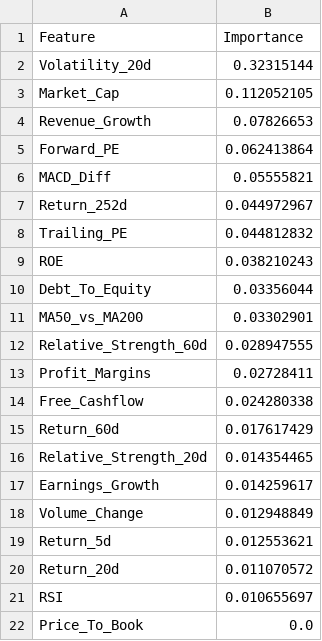
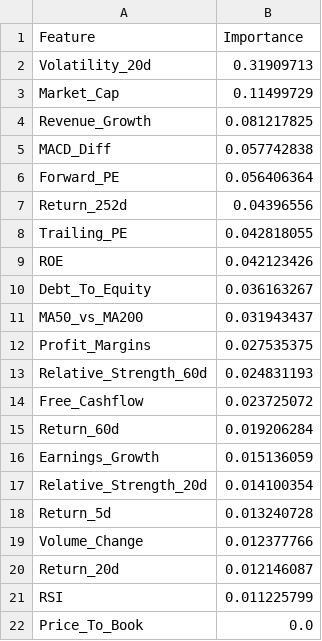
Before and after one commit to shrey001/Stock_prediction, a CSV file: version6_feature_importance.csv, drawn as a sheet.

```diff
--- a/version6_feature_importance.csv
+++ b/version6_feature_importance.csv
@@ -1,22 +1,22 @@
 Feature,Importance
-Volatility_20d,0.32315144
-Market_Cap,0.112052105
-Revenue_Growth,0.07826653
-Forward_PE,0.062413864
-MACD_Diff,0.05555821
-Return_252d,0.044972967
-Trailing_PE,0.044812832
-ROE,0.038210243
-Debt_To_Equity,0.03356044
-MA50_vs_MA200,0.03302901
-Relative_Strength_60d,0.028947555
-Profit_Margins,0.02728411
-Free_Cashflow,0.024280338
-Return_60d,0.017617429
-Relative_Strength_20d,0.014354465
-Earnings_Growth,0.014259617
-Volume_Change,0.012948849
-Return_5d,0.012553621
-Return_20d,0.011070572
-RSI,0.010655697
+Volatility_20d,0.31909713
+Market_Cap,0.11499729
+Revenue_Growth,0.081217825
+MACD_Diff,0.057742838
+Forward_PE,0.056406364
+Return_252d,0.04396556
+Trailing_PE,0.042818055
+ROE,0.042123426
+Debt_To_Equity,0.036163267
+MA50_vs_MA200,0.031943437
+Profit_Margins,0.027535375
+Relative_Strength_60d,0.024831193
+Free_Cashflow,0.023725072
+Return_60d,0.019206284
+Earnings_Growth,0.015136059
+Relative_Strength_20d,0.014100354
+Return_5d,0.013240728
+Volume_Change,0.012377766
+Return_20d,0.012146087
+RSI,0.011225799
 Price_To_Book,0.0
```
Also changed, not shown: version6_current_ranking.csv, version6_diversified_portfolio.csv.
